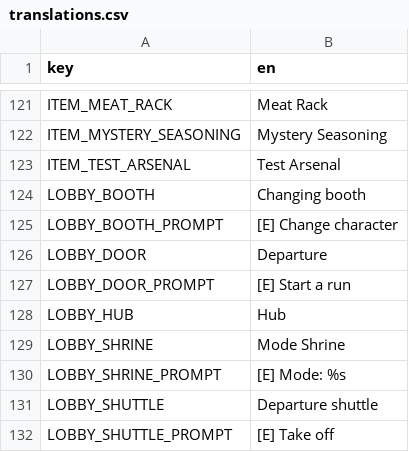
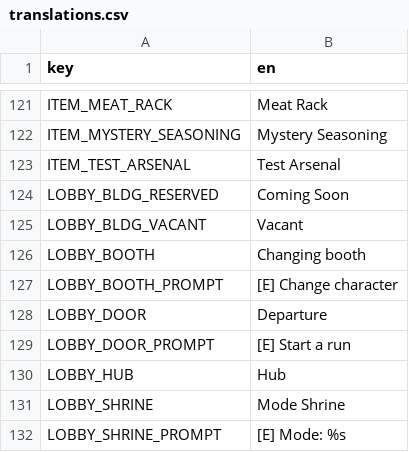
Before and after one commit to nicolassut/brotato-mods, a CSV file: workshop/nicolassut-GourmetCore/translations.csv, drawn as a sheet; only a part is shown, gaps mark what is left out; the shorter side is filled out with more unchanged rows; the diff names each change by its address in the sheet, - before the commit and + after, or states it on an @@ line.

```diff
--- a/workshop/nicolassut-GourmetCore/translations.csv
+++ b/workshop/nicolassut-GourmetCore/translations.csv
+row 124: LOBBY_BLDG_RESERVED | Coming Soon
+row 125: LOBBY_BLDG_VACANT | Vacant
```
Also changed, not shown: game-src/items/custom/custom_translations.csv, workshop/nicolassut-GourmetFood/translations.csv, 13 other files.
